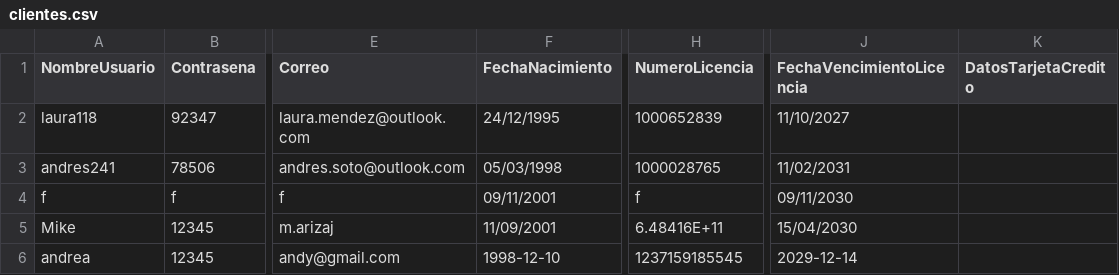
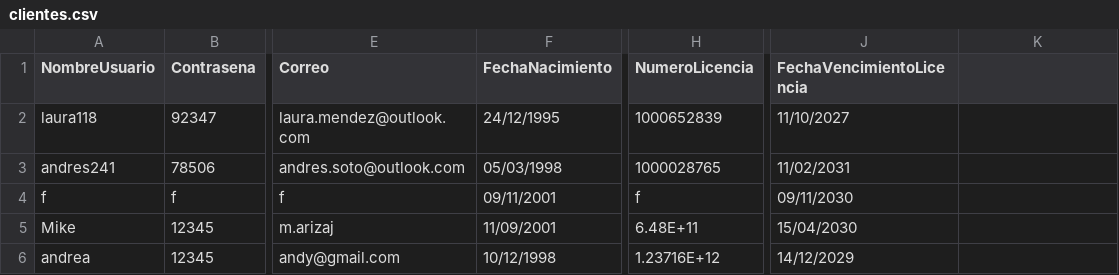
Before and after one commit to m-arizaj/Proyecto2Dpoo, a CSV file: datos/clientes.csv, drawn as a sheet; only a part is shown, gaps mark what is left out; the diff names each change by its address in the sheet, - before the commit and + after, or states it on an @@ line.

```diff
--- a/datos/clientes.csv
+++ b/datos/clientes.csv
-K1: DatosTarjetaCredito
+K1: (empty)
-H5 (NumeroLicencia): 6.48416E+11
+H5 (NumeroLicencia): 6.48E+11
-F6 (FechaNacimiento): 1998-12-10
+F6 (FechaNacimiento): 10/12/1998
-H6 (NumeroLicencia): 1237159185545
+H6 (NumeroLicencia): 1.23716E+12
-J6 (FechaVencimientoLicencia): 2029-12-14
+J6 (FechaVencimientoLicencia): 14/12/2029
```
Also changed, not shown: 2 other files.
